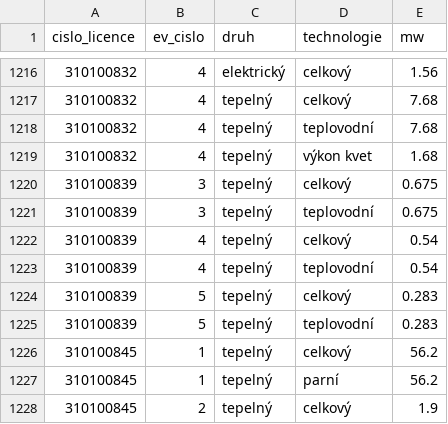
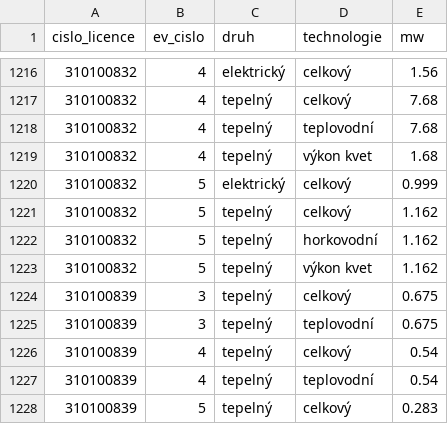
Before and after one commit to jandolezal/licenses, a CSV file: data/vyroba_tepla_provozovna_vykon.csv, drawn as a sheet; only a part is shown, gaps mark what is left out; the shorter side is filled out with more unchanged rows.

```diff
--- a/data/vyroba_tepla_provozovna_vykon.csv
+++ b/data/vyroba_tepla_provozovna_vykon.csv
@@ -1219,2 +1219,6 @@ cislo_licence,ev_cislo,druh,technologie,mw
 310100832,4,tepelný,výkon kvet,1.68
+310100832,5,elektrický,celkový,0.999
+310100832,5,tepelný,celkový,1.162
+310100832,5,tepelný,horkovodní,1.162
+310100832,5,tepelný,výkon kvet,1.162
 310100839,3,tepelný,celkový,0.675
```
Also changed, not shown: data/vyroba_elektriny_zdroj_pocet.csv, data/vyroba_tepla_provozovna.csv, 6 other files.
